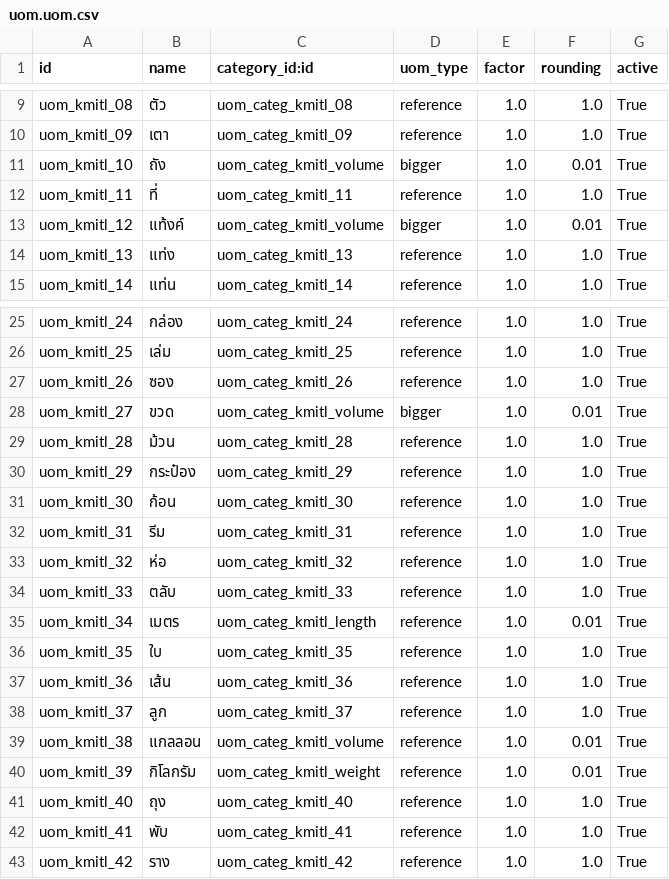
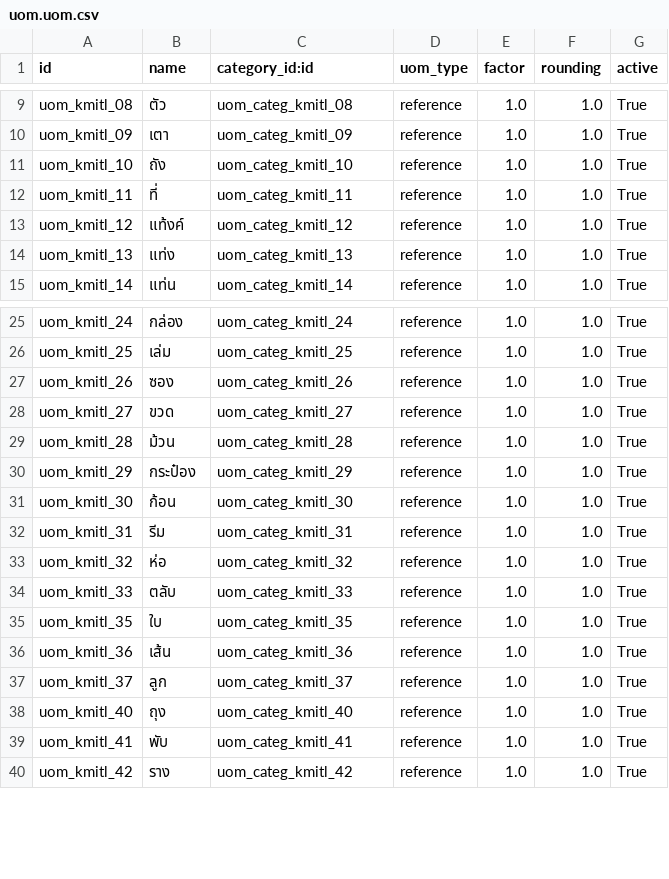
Before and after one commit to Aginix/kmitl, a CSV file: uom_category_kmitl/data/uom.uom.csv, drawn as a sheet; only a part is shown, gaps mark what is left out.

Commit message:
[16.0][IMP] uom_category_kmitl: defer metric units to standard Odoo
Drop the KMITL metric records (codes 34 เมตร, 38 แกลลอน, 39 กิโลกรัม)
and their grouped categories. Standard Odoo's m / gal / kg already
cover those — having KMITL duplicates in the same physical category
would conflict with the one-reference-per-category rule and create
two records that mean the same thing.

Move codes 10 ถัง, 12 แท้งค์, 27 ขวด out of the volume group and
into their own piece-style standalone categories — in KMITL
procurement these are countable containers, not real volume.

Result: 42 KMITL categories + 42 KMITL UoMs, all piece-style
standalone (one-uom-per-category, each its own reference).
Standard Odoo UoMs untouched.

```diff
--- a/uom_category_kmitl/data/uom.uom.csv
+++ b/uom_category_kmitl/data/uom.uom.csv
@@ -10,5 +10,5 @@ uom_kmitl_08,ตัว,uom_categ_kmitl_08,reference,1.0,1.0,True
 uom_kmitl_09,เตา,uom_categ_kmitl_09,reference,1.0,1.0,True
-uom_kmitl_10,ถัง,uom_categ_kmitl_volume,bigger,1.0,0.01,True
+uom_kmitl_10,ถัง,uom_categ_kmitl_10,reference,1.0,1.0,True
 uom_kmitl_11,ที่,uom_categ_kmitl_11,reference,1.0,1.0,True
-uom_kmitl_12,แท้งค์,uom_categ_kmitl_volume,bigger,1.0,0.01,True
+uom_kmitl_12,แท้งค์,uom_categ_kmitl_12,reference,1.0,1.0,True
 uom_kmitl_13,แท่ง,uom_categ_kmitl_13,reference,1.0,1.0,True
@@ -27,3 +27,3 @@ uom_kmitl_25,เล่ม,uom_categ_kmitl_25,reference,1.0,1.0,True
 uom_kmitl_26,ซอง,uom_categ_kmitl_26,reference,1.0,1.0,True
-uom_kmitl_27,ขวด,uom_categ_kmitl_volume,bigger,1.0,0.01,True
+uom_kmitl_27,ขวด,uom_categ_kmitl_27,reference,1.0,1.0,True
 uom_kmitl_28,ม้วน,uom_categ_kmitl_28,reference,1.0,1.0,True
@@ -34,3 +34,2 @@ uom_kmitl_32,ห่อ,uom_categ_kmitl_32,reference,1.0,1.0,True
 uom_kmitl_33,ตลับ,uom_categ_kmitl_33,reference,1.0,1.0,True
-uom_kmitl_34,เมตร,uom_categ_kmitl_length,reference,1.0,0.01,True
 uom_kmitl_35,ใบ,uom_categ_kmitl_35,reference,1.0,1.0,True
@@ -38,4 +37,2 @@ uom_kmitl_36,เส้น,uom_categ_kmitl_36,reference,1.0,1.0,True
 uom_kmitl_37,ลูก,uom_categ_kmitl_37,reference,1.0,1.0,True
-uom_kmitl_38,แกลลอน,uom_categ_kmitl_volume,reference,1.0,0.01,True
-uom_kmitl_39,กิโลกรัม,uom_categ_kmitl_weight,reference,1.0,0.01,True
 uom_kmitl_40,ถุง,uom_categ_kmitl_40,reference,1.0,1.0,True
```
Also changed, not shown: uom_category_kmitl/data/uom.category.csv.
